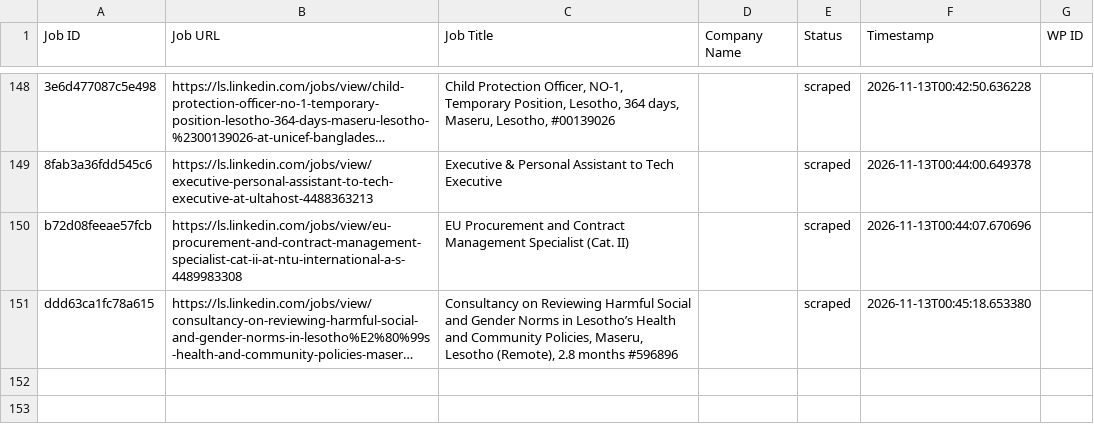
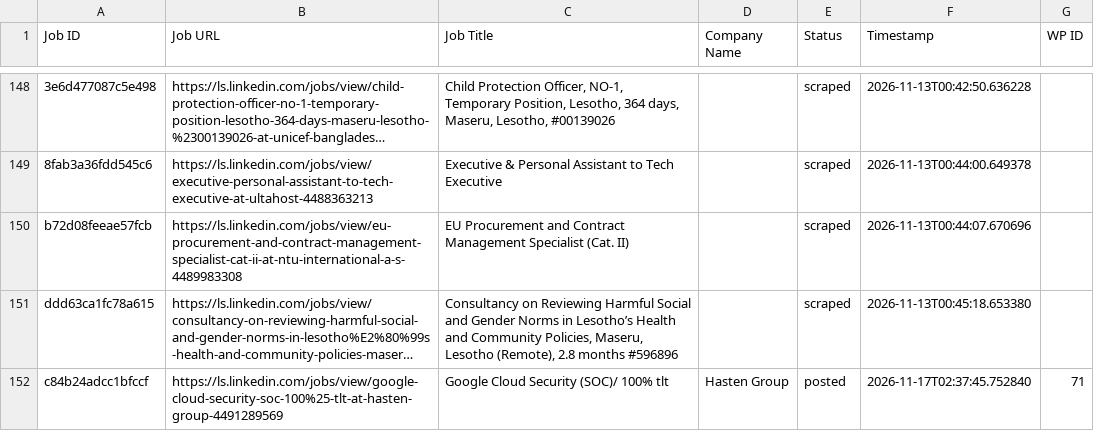
Before and after one commit to innovationinc2000/ls, a CSV file: processed_jobs.csv, drawn as a sheet; only a part is shown, gaps mark what is left out; long unchanged cells end in …; the diff names each change by its address in the sheet, - before the commit and + after, or states it on an @@ line.

```diff
--- a/processed_jobs.csv
+++ b/processed_jobs.csv
+row 152: c84b24adcc1bfccf | https://ls.linkedin.com/jobs/view/google-cloud-security-soc-100%25-tlt-at-hasten-group-4491289569 | Google Cloud Security (SOC)/ 100% tlt | Hasten Group | posted | 2026-11-17T02:37:45.752840 | 71
```
